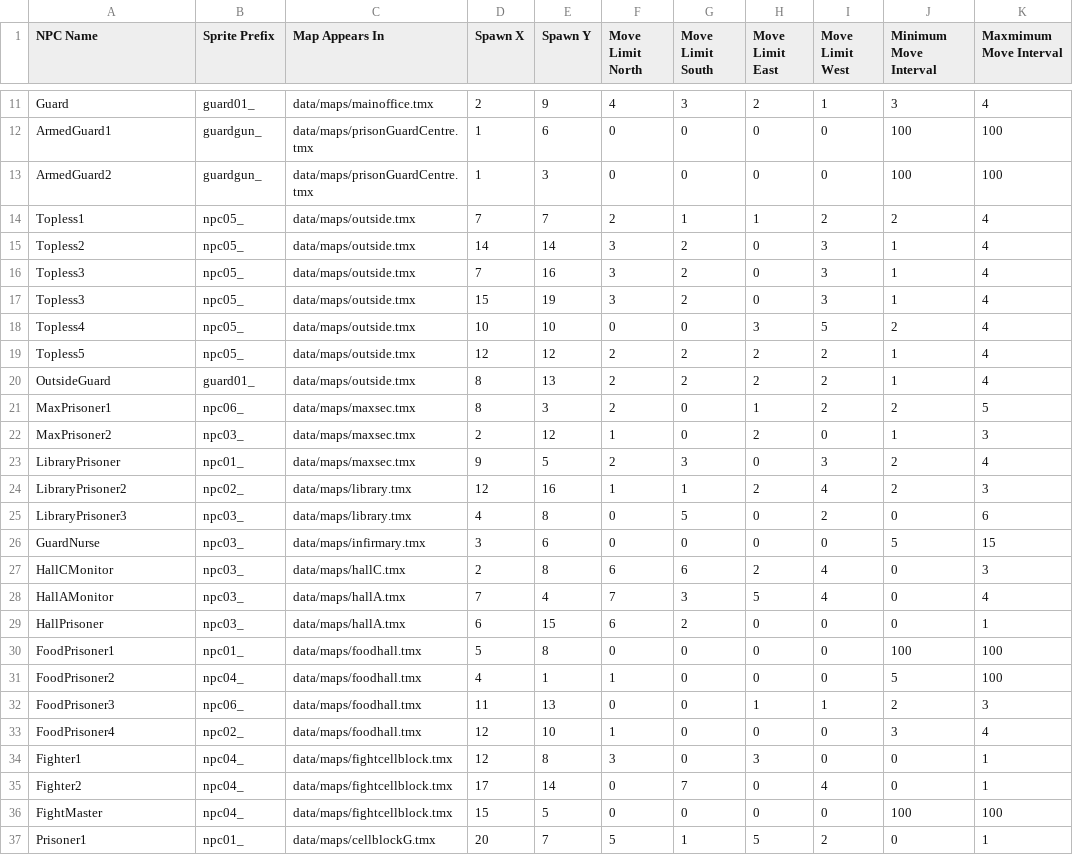
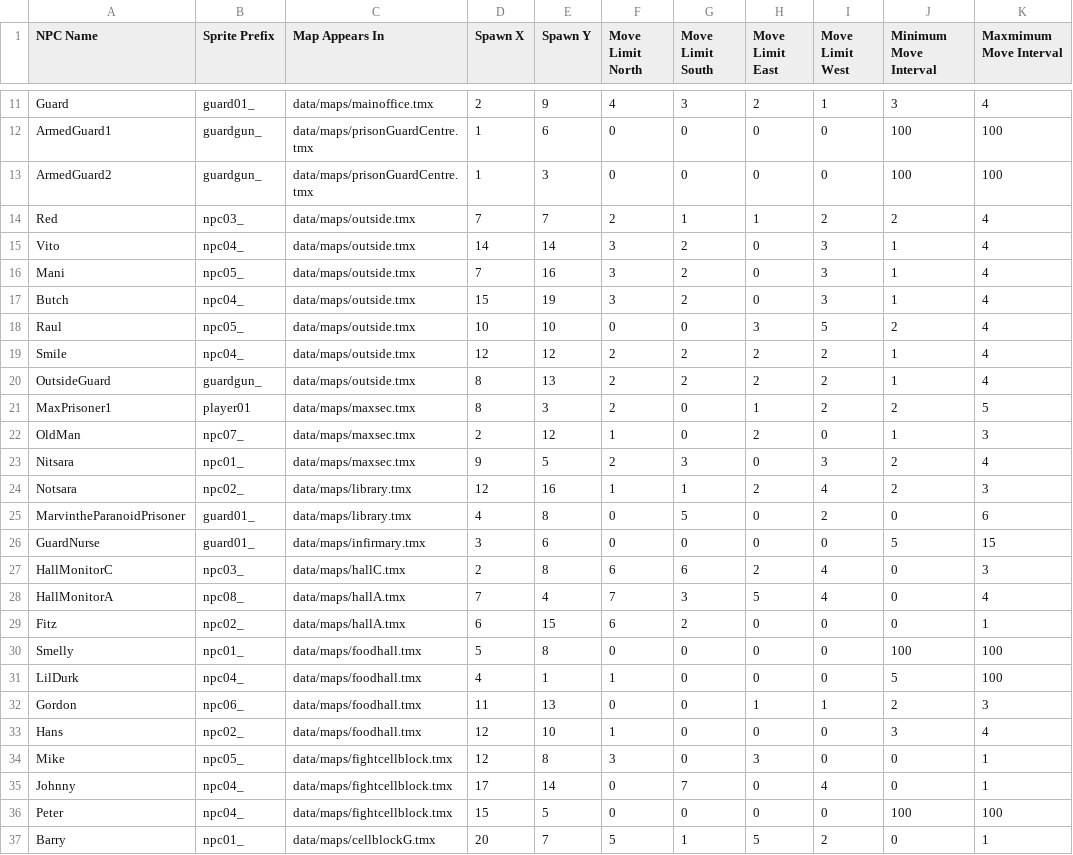
Before and after one commit to zamanmh1/g10project, a CSV file: GDX/core/assets/data/loader/npcs.csv, drawn as a sheet; only a part is shown, gaps mark what is left out; the diff covers the shown part only; the diff names each change by its address in the sheet, - before the commit and + after, or states it on an @@ line.

Commit message:
Add files via upload

```diff
--- a/GDX/core/assets/data/loader/npcs.csv
+++ b/GDX/core/assets/data/loader/npcs.csv
-A14 (NPC Name): Topless1
+A14 (NPC Name): Red
-B14 (Sprite Prefix): npc05_
+B14 (Sprite Prefix): npc03_
-A15 (NPC Name): Topless2
+A15 (NPC Name): Vito
-B15 (Sprite Prefix): npc05_
+B15 (Sprite Prefix): npc04_
-A16 (NPC Name): Topless3
+A16 (NPC Name): Mani
-A17 (NPC Name): Topless3
+A17 (NPC Name): Butch
-B17 (Sprite Prefix): npc05_
+B17 (Sprite Prefix): npc04_
-A18 (NPC Name): Topless4
+A18 (NPC Name): Raul
-A19 (NPC Name): Topless5
+A19 (NPC Name): Smile
-B19 (Sprite Prefix): npc05_
+B19 (Sprite Prefix): npc04_
-B20 (Sprite Prefix): guard01_
+B20 (Sprite Prefix): guardgun_
-B21 (Sprite Prefix): npc06_
+B21 (Sprite Prefix): player01
-A22 (NPC Name): MaxPrisoner2
+A22 (NPC Name): OldMan
-B22 (Sprite Prefix): npc03_
+B22 (Sprite Prefix): npc07_
-A23 (NPC Name): LibraryPrisoner
+A23 (NPC Name): Nitsara
-A24 (NPC Name): LibraryPrisoner2
+A24 (NPC Name): Notsara
-A25 (NPC Name): LibraryPrisoner3
+A25 (NPC Name): MarvintheParanoidPrisoner
-B25:B26 (Sprite Prefix): npc03_
+B25:B26 (Sprite Prefix): guard01_
-A27 (NPC Name): HallCMonitor
+A27 (NPC Name): HallMonitorC
-A28 (NPC Name): HallAMonitor
+A28 (NPC Name): HallMonitorA
-B28 (Sprite Prefix): npc03_
+B28 (Sprite Prefix): npc08_
-A29 (NPC Name): HallPrisoner
+A29 (NPC Name): Fitz
-B29 (Sprite Prefix): npc03_
+B29 (Sprite Prefix): npc02_
-A30 (NPC Name): FoodPrisoner1
+A30 (NPC Name): Smelly
-A31 (NPC Name): FoodPrisoner2
+A31 (NPC Name): LilDurk
-A32 (NPC Name): FoodPrisoner3
+A32 (NPC Name): Gordon
-A33 (NPC Name): FoodPrisoner4
+A33 (NPC Name): Hans
-A34 (NPC Name): Fighter1
+A34 (NPC Name): Mike
-B34 (Sprite Prefix): npc04_
+B34 (Sprite Prefix): npc05_
-A35 (NPC Name): Fighter2
+A35 (NPC Name): Johnny
-A36 (NPC Name): FightMaster
+A36 (NPC Name): Peter
-A37 (NPC Name): Prisoner1
+A37 (NPC Name): Barry
```
Also changed, not shown: 1 removed row and 11 edited cells elsewhere in this file.
